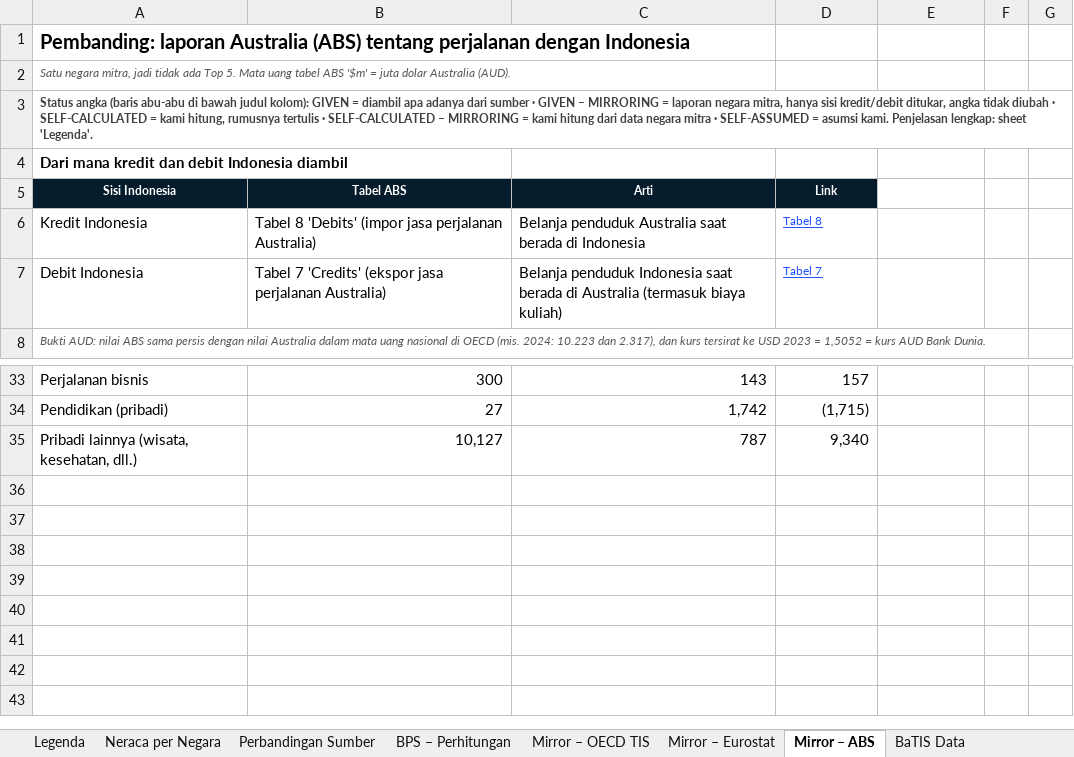
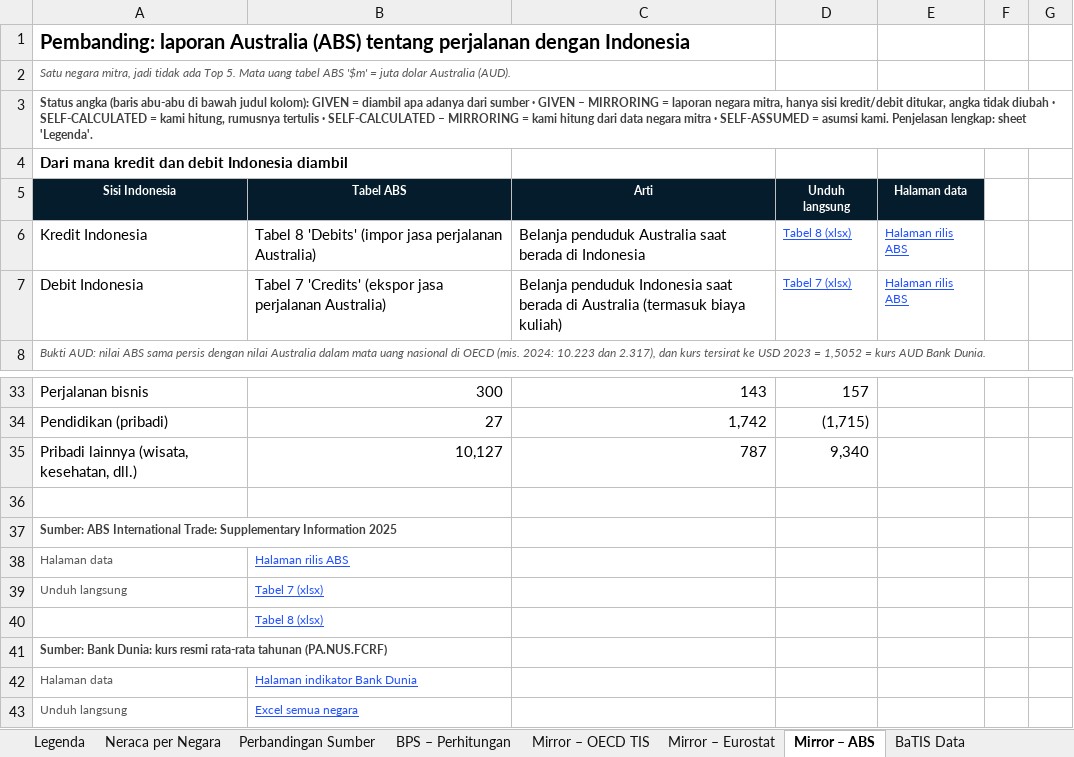
Before and after one commit to zanshit/Indonesia_Travel_Services_BOP, an Excel workbook: output/Neraca_Jasa_Perjalanan_Indonesia_per_Negara_v3.xlsx, sheet Mirror – ABS, drawn as a sheet; only a part is shown, gaps mark what is left out; values as stored, in another font and other column widths than the file's, no borders; charts and pictures not drawn; the diff names each change by its address in the sheet, - before the commit and + after, or states it on an @@ line.

```diff
--- a/output/Neraca_Jasa_Perjalanan_Indonesia_per_Negara_v3.xlsx (sheet Mirror – ABS)
+++ b/output/Neraca_Jasa_Perjalanan_Indonesia_per_Negara_v3.xlsx (sheet Mirror – ABS)
-D5: Link
+D5: Unduh langsung
-E5: (empty)
+E5: Halaman data
-E5 fill: none
+E5 fill: #051C2C
-D6 (Unduh langsung): Tabel 8
+D6 (Unduh langsung): Tabel 8 (xlsx)
-E6:E7 (Halaman data): (empty)
+E6:E7 (Halaman data): Halaman rilis ABS
-D7 (Unduh langsung): Tabel 7
+D7 (Unduh langsung): Tabel 7 (xlsx)
+row 36: (empty)
+row 37: Sumber: ABS International Trade: Supplementary Information 2025
+row 38: Halaman data | Halaman rilis ABS
+row 39: Unduh langsung | Tabel 7 (xlsx)
+row 40:  | Tabel 8 (xlsx)
+row 41: Sumber: Bank Dunia: kurs resmi rata-rata tahunan (PA.NUS.FCRF)
+row 42: Halaman data | Halaman indikator Bank Dunia
+row 43: Unduh langsung | Excel semua negara
```
Also changed, not shown: sheet BPS – Perhitungan, sheet Data Negara Tujuan, sheet Sumber, sheet Neraca per Negara, sheet Rekonsiliasi, sheet Mirror – Eurostat, 3 more sheets, other sheet tabs, charts or pictures, 4 other files.
